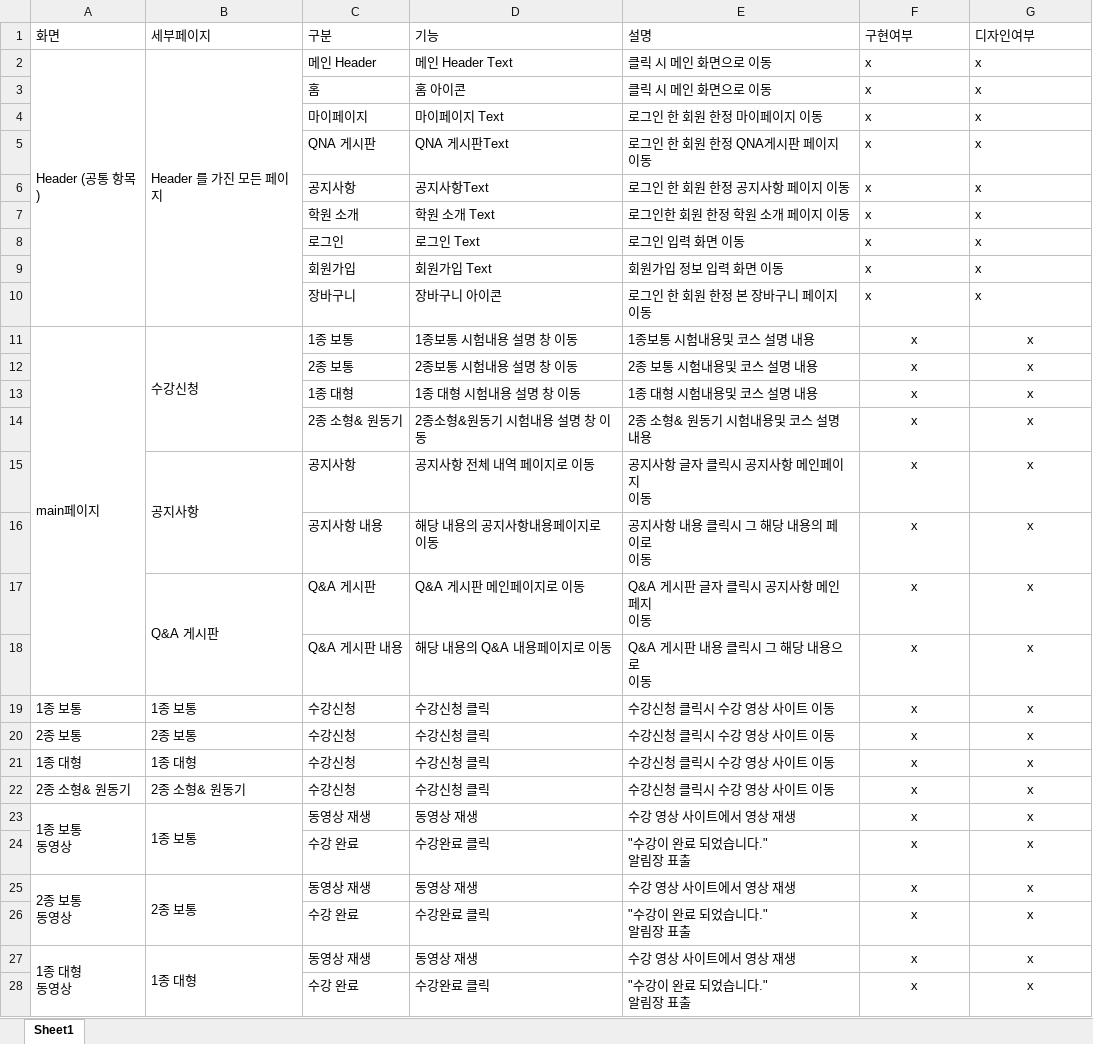
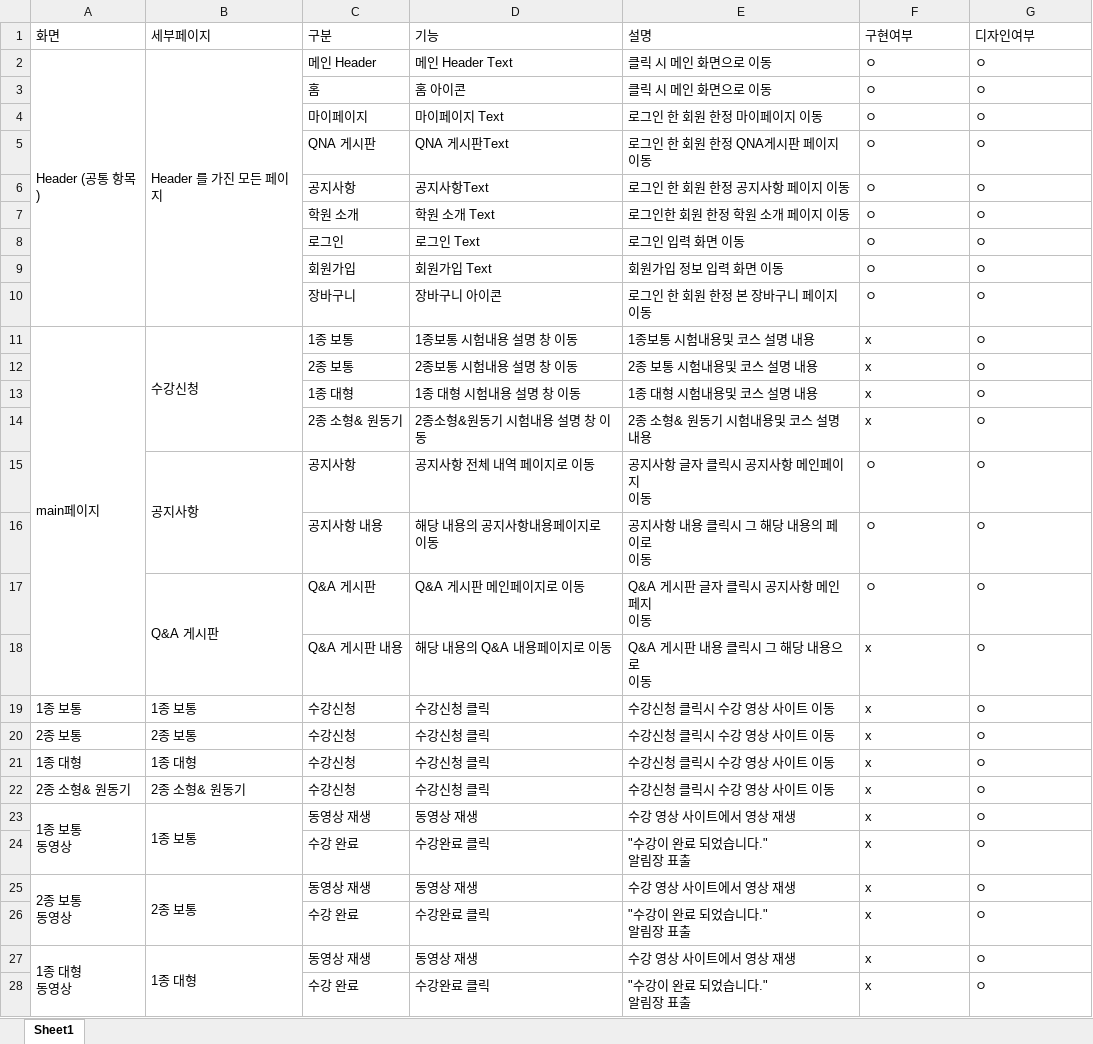
Before and after one commit to gilsu2/Project, an Excel workbook: LMS,API명세서/99 기능 명세서.xlsx, sheet Sheet1, drawn as a sheet; only a part is shown; values as stored, in another font and other column widths than the file's, no borders; the diff covers the shown part only; the diff names each change by its address in the sheet, - before the commit and + after, or states it on an @@ line.

```diff
--- a/LMS,API명세서/99 기능 명세서.xlsx (sheet Sheet1)
+++ b/LMS,API명세서/99 기능 명세서.xlsx (sheet Sheet1)
-F2:F10 (구현여부): x
+F2:F10 (구현여부): ㅇ
-G2:G28 (디자인여부): x
+G2:G28 (디자인여부): ㅇ
-F11:G28 alignment: center
+F11:G28 alignment: left
-F15:F17 (구현여부): x
+F15:F17 (구현여부): ㅇ
```
Also changed, not shown: 2 added rows, 1 removed row, 58 edited cells and cell formats elsewhere in this sheet, 1 other file.
